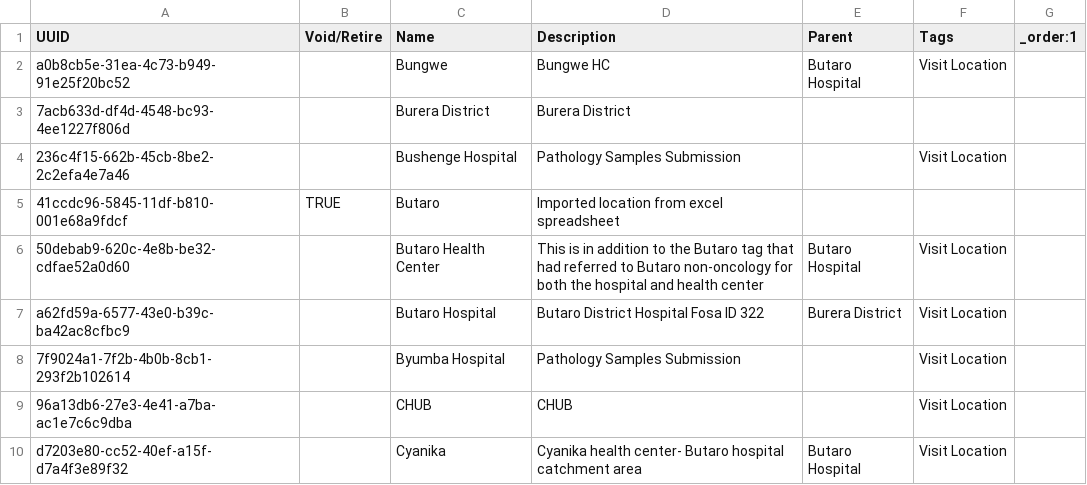
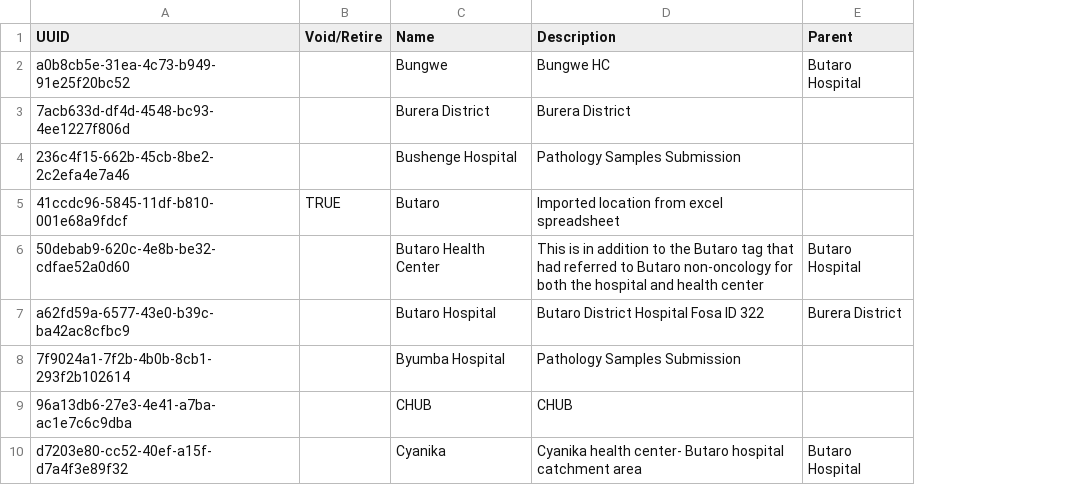
Before and after one commit to PIH/openmrs-distro-rwandaemr-imb, a CSV file: configuration/locations/locations-site-butaro.csv, drawn as a sheet; only a part is shown; the diff names each change by its address in the sheet, - before the commit and + after, or states it on an @@ line.

Commit message:
RWA-929 - Remove all location tags to reflect what is currently deployed

```diff
--- a/configuration/locations/locations-site-butaro.csv
+++ b/configuration/locations/locations-site-butaro.csv
-column F (Tags), rows 2-10: Visit Location |  | Visit Location |  | Visit Location | Visit Location | Visit Location | Visit Location | Visit Location
-column G (_order:1), empty
```
Also changed, not shown: configuration/locations/locations-site-kirehe.csv, configuration/locations/locations-site-rwinkwavu-hospital.csv, 3 other files.
